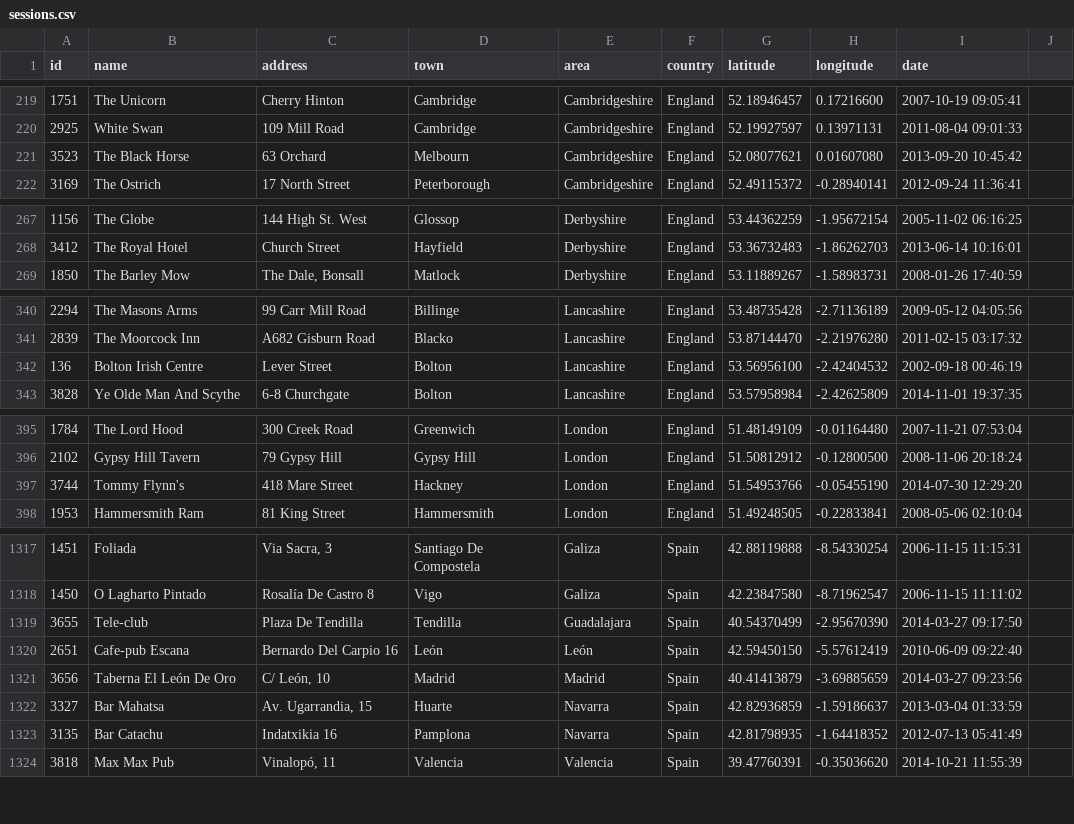
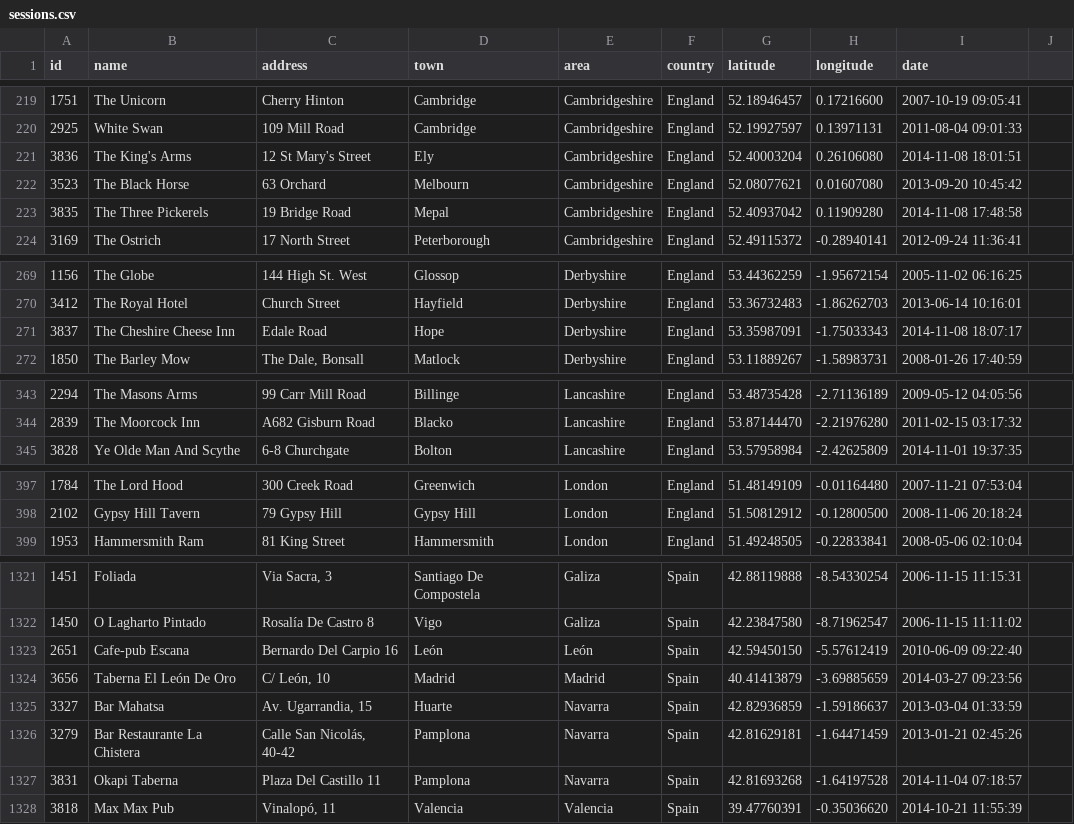
Before and after one commit to adactio/TheSession-data, a CSV file: csv/sessions.csv, drawn as a sheet; only a part is shown, gaps mark what is left out; removed rows and columns are numbered as before the commit, all else as after; the diff covers the shown part only; the diff names each change by its address in the sheet, - before the commit and + after, or states it on an @@ line.

```diff
--- a/csv/sessions.csv
+++ b/csv/sessions.csv
+row 221: 3836 | The King's Arms | 12 St Mary's Street | Ely | Cambridgeshire | England | 52.40003204 | 0.26106080 | 2014-11-08 18:01:51
+row 223: 3835 | The Three Pickerels | 19 Bridge Road | Mepal | Cambridgeshire | England | 52.40937042 | 0.11909280 | 2014-11-08 17:48:58
+row 271: 3837 | The Cheshire Cheese Inn | Edale Road | Hope | Derbyshire | England | 53.35987091 | -1.75033343 | 2014-11-08 18:07:17
-row 342: 136 | Bolton Irish Centre | Lever Street | Bolton | Lancashire | England | 53.56956100 | -2.42404532 | 2002-09-18 00:46:19
-row 397: 3744 | Tommy Flynn's | 418 Mare Street | Hackney | London | England | 51.54953766 | -0.05455190 | 2014-07-30 12:29:20
-row 1319: 3655 | Tele-club | Plaza De Tendilla | Tendilla | Guadalajara | Spain | 40.54370499 | -2.95670390 | 2014-03-27 09:17:50
-row 1323: 3135 | Bar Catachu | Indatxikia 16 | Pamplona | Navarra | Spain | 42.81798935 | -1.64418352 | 2012-07-13 05:41:49
+row 1326: 3279 | Bar Restaurante La Chistera | Calle San Nicolás, 40-42 | Pamplona | Navarra | Spain | 42.81629181 | -1.64471459 | 2013-01-21 02:45:26
+row 1327: 3831 | Okapi Taberna | Plaza Del Castillo 11 | Pamplona | Navarra | Spain | 42.81693268 | -1.64197528 | 2014-11-04 07:18:57
```
Also changed, not shown: 5 added rows, 3 removed rows, 1 moved row and 21 edited cells elsewhere in this file, csv/events.csv.
